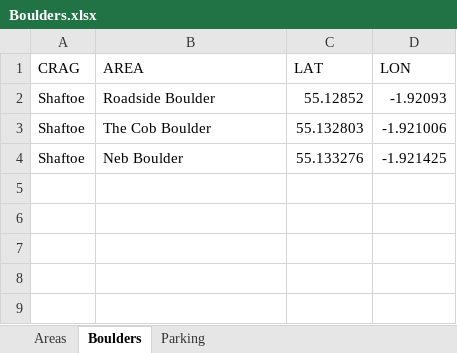
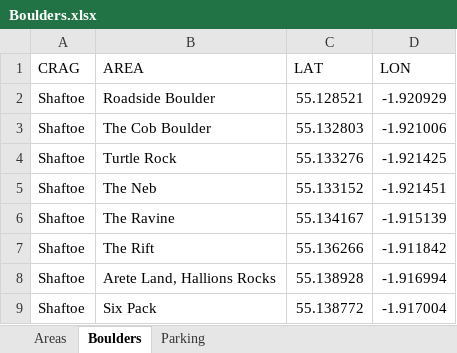
Before and after one commit to BoulderMaps/BoulderMaps.github.io, an Excel workbook: Boulders.xlsx, sheet Boulders, drawn as a sheet; values as stored, in another font and other column widths than the file's, no borders; the diff names each change by its address in the sheet, - before the commit and + after, or states it on an @@ line.

```diff
--- a/Boulders.xlsx (sheet Boulders)
+++ b/Boulders.xlsx (sheet Boulders)
-C2 (LAT): 55.12852
+C2 (LAT): 55.128521
-D2 (LON): -1.92093
+D2 (LON): -1.920929
-B4 (AREA): Neb Boulder
+B4 (AREA): Turtle Rock
+row 5: Shaftoe | The Neb | 55.133152 | -1.921451
+row 6: Shaftoe | The Ravine | 55.134167 | -1.915139
+row 7: Shaftoe | The Rift | 55.136266 | -1.911842
+row 8: Shaftoe | Arete Land, Hallions Rocks | 55.138928 | -1.916994
+row 9: Shaftoe | Six Pack | 55.138772 | -1.917004
```
Also changed, not shown: 1 other file.
